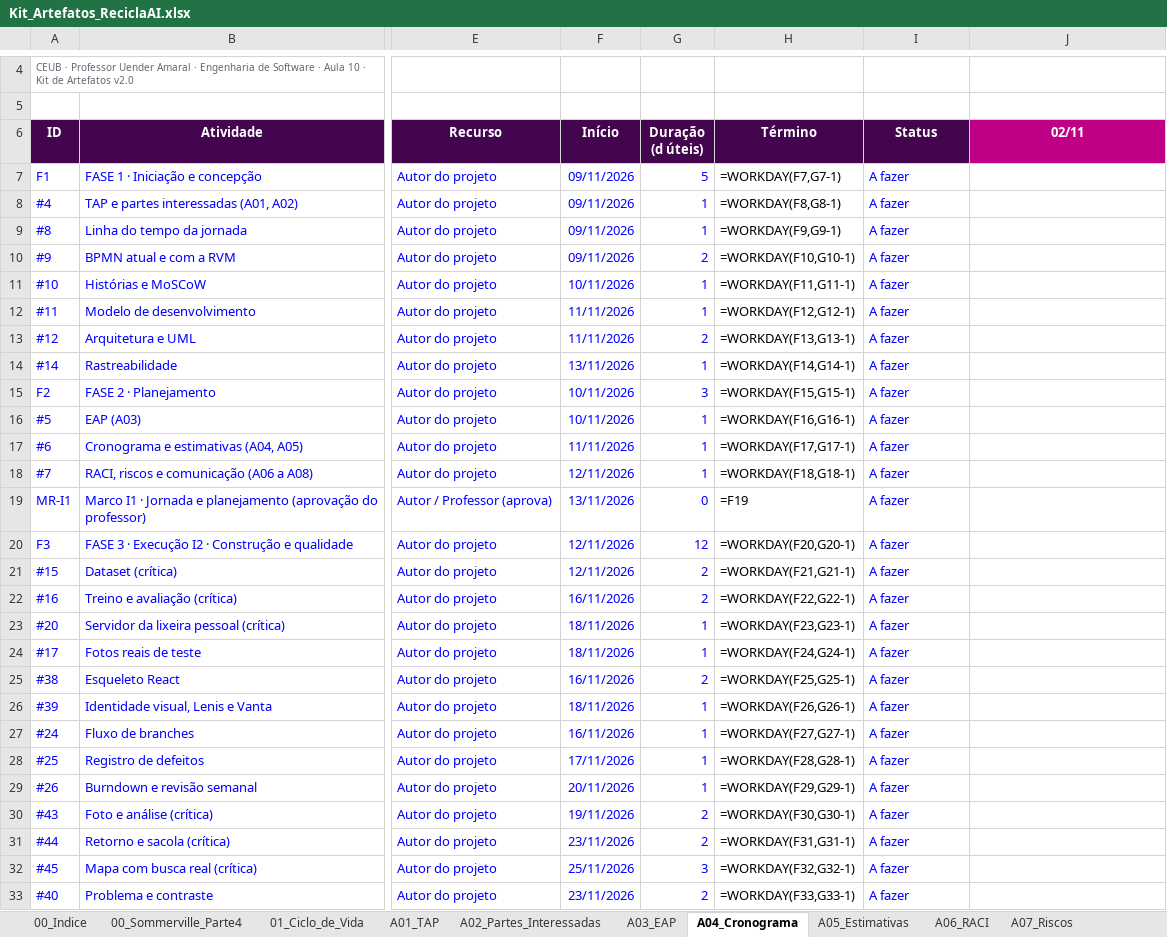
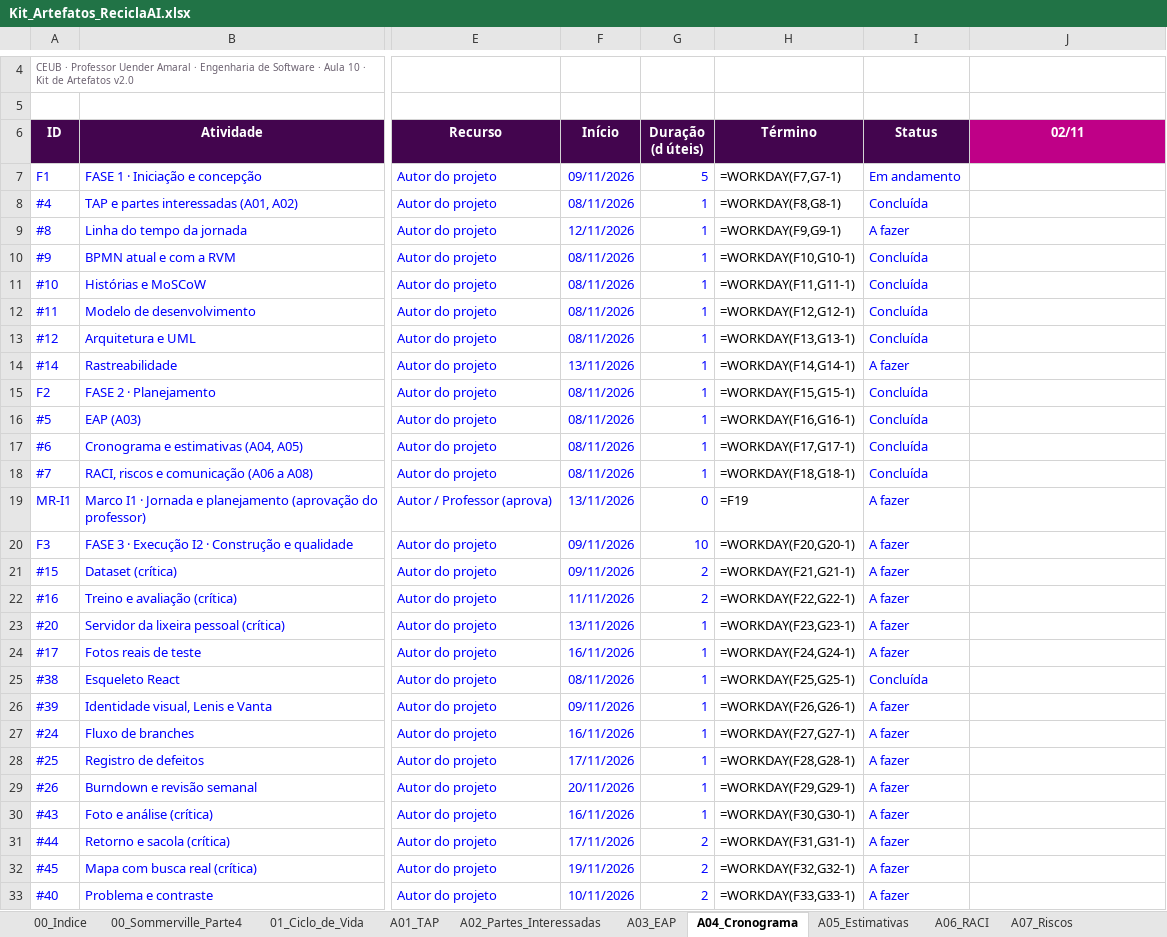
Before and after one commit to Ronald-Jesus/reciclaai, an Excel workbook: docs/gestao/Kit_Artefatos_ReciclaAI.xlsx, sheet A04_Cronograma, drawn as a sheet; only a part is shown, gaps mark what is left out; values as stored, in another font and other column widths than the file's, no borders; formulas without a stored value are shown as written; conditional formats not drawn; the diff covers the shown part only; the diff names each change by its address in the sheet, - before the commit and + after, or states it on an @@ line.

Commit message:
docs: cronograma antecipado para 27/11 (mudança M07)

```diff
--- a/docs/gestao/Kit_Artefatos_ReciclaAI.xlsx (sheet A04_Cronograma)
+++ b/docs/gestao/Kit_Artefatos_ReciclaAI.xlsx (sheet A04_Cronograma)
-I7 (Status): A fazer
+I7 (Status): Em andamento
-F8 (Início): 09/11/2026
+F8 (Início): 08/11/2026
-I8 (Status): A fazer
+I8 (Status): Concluída
-F9 (Início): 09/11/2026
+F9 (Início): 12/11/2026
-F10 (Início): 09/11/2026
+F10 (Início): 08/11/2026
-G10 (Duração (d úteis)): 2
+G10 (Duração (d úteis)): 1
-I10:I13 (Status): A fazer
+I10:I13 (Status): Concluída
-F11 (Início): 10/11/2026
+F11 (Início): 08/11/2026
-F12:F13 (Início): 11/11/2026
+F12:F13 (Início): 08/11/2026
-G13 (Duração (d úteis)): 2
+G13 (Duração (d úteis)): 1
-F15:F16 (Início): 10/11/2026
+F15:F16 (Início): 08/11/2026
-G15 (Duração (d úteis)): 3
+G15 (Duração (d úteis)): 1
-I15:I18 (Status): A fazer
+I15:I18 (Status): Concluída
-F17 (Início): 11/11/2026
+F17 (Início): 08/11/2026
-F18 (Início): 12/11/2026
+F18 (Início): 08/11/2026
-F20:F21 (Início): 12/11/2026
+F20:F21 (Início): 09/11/2026
-G20 (Duração (d úteis)): 12
+G20 (Duração (d úteis)): 10
-F22 (Início): 16/11/2026
+F22 (Início): 11/11/2026
-F23 (Início): 18/11/2026
+F23 (Início): 13/11/2026
-F24 (Início): 18/11/2026
+F24 (Início): 16/11/2026
-F25 (Início): 16/11/2026
+F25 (Início): 08/11/2026
-G25 (Duração (d úteis)): 2
+G25 (Duração (d úteis)): 1
-I25 (Status): A fazer
+I25 (Status): Concluída
-F26 (Início): 18/11/2026
+F26 (Início): 09/11/2026
-F30 (Início): 19/11/2026
+F30 (Início): 16/11/2026
-G30 (Duração (d úteis)): 2
+G30 (Duração (d úteis)): 1
-F31 (Início): 23/11/2026
+F31 (Início): 17/11/2026
-F32 (Início): 25/11/2026
+F32 (Início): 19/11/2026
-G32 (Duração (d úteis)): 3
+G32 (Duração (d úteis)): 2
-F33 (Início): 23/11/2026
+F33 (Início): 10/11/2026
```
Also changed, not shown: 20 edited cells elsewhere in this sheet, 8 other files.
